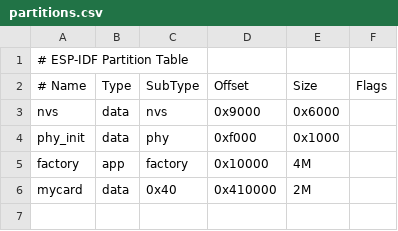
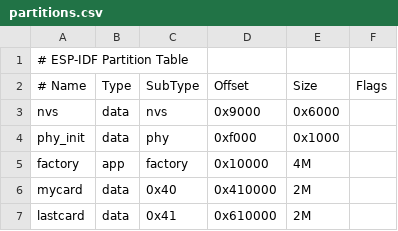
Before and after one commit to Hiroki-Kawakami/NameCardKnot, a CSV file: esp32/partitions.csv, drawn as a sheet; the diff names each change by its address in the sheet, - before the commit and + after, or states it on an @@ line.

Commit message:
Save lastcard to flash

```diff
--- a/esp32/partitions.csv
+++ b/esp32/partitions.csv
+row 7: lastcard | data | 0x41 | 0x610000 | 2M
```
Also changed, not shown: esp32s3/partitions.csv, 23 other files.
